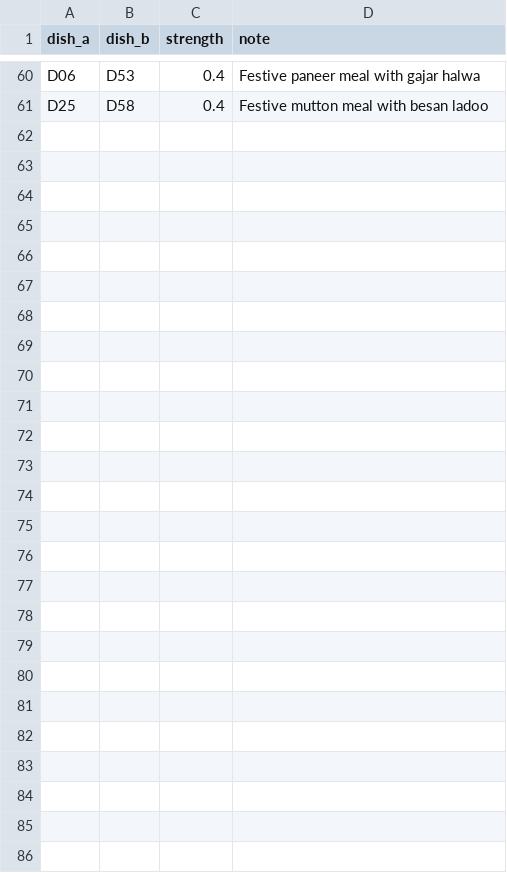
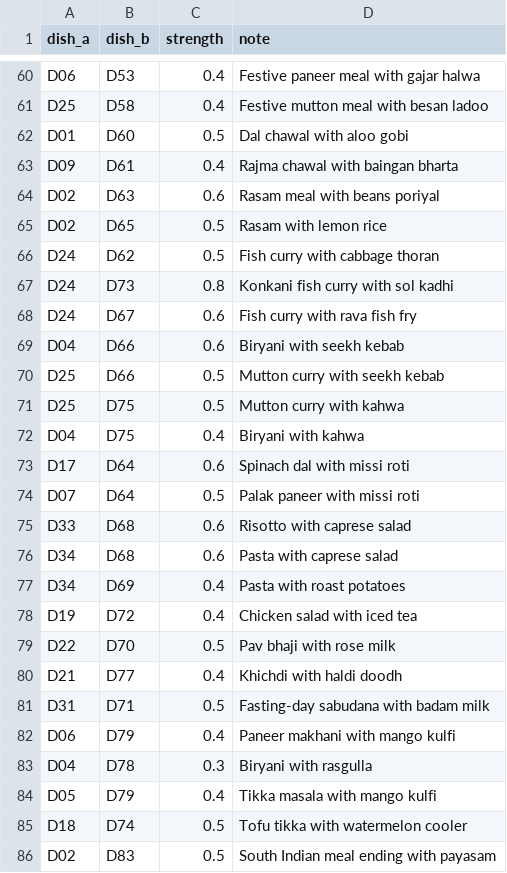
Before and after one commit to VarunParikh/zest-sous-chef, a CSV file: mock-data/pairings.csv, drawn as a sheet; only a part is shown, gaps mark what is left out.

```diff
--- a/mock-data/pairings.csv
+++ b/mock-data/pairings.csv
@@ -61 +61,26 @@ D06,D53,0.4,Festive paneer meal with gajar halwa
 D25,D58,0.4,Festive mutton meal with besan ladoo
+D01,D60,0.5,Dal chawal with aloo gobi
+D09,D61,0.4,Rajma chawal with baingan bharta
+D02,D63,0.6,Rasam meal with beans poriyal
+D02,D65,0.5,Rasam with lemon rice
+D24,D62,0.5,Fish curry with cabbage thoran
+D24,D73,0.8,Konkani fish curry with sol kadhi
+D24,D67,0.6,Fish curry with rava fish fry
+D04,D66,0.6,Biryani with seekh kebab
+D25,D66,0.5,Mutton curry with seekh kebab
+D25,D75,0.5,Mutton curry with kahwa
+D04,D75,0.4,Biryani with kahwa
+D17,D64,0.6,Spinach dal with missi roti
+D07,D64,0.5,Palak paneer with missi roti
+D33,D68,0.6,Risotto with caprese salad
+D34,D68,0.6,Pasta with caprese salad
+D34,D69,0.4,Pasta with roast potatoes
+D19,D72,0.4,Chicken salad with iced tea
+D22,D70,0.5,Pav bhaji with rose milk
+D21,D77,0.4,Khichdi with haldi doodh
+D31,D71,0.5,Fasting-day sabudana with badam milk
+D06,D79,0.4,Paneer makhani with mango kulfi
+D04,D78,0.3,Biryani with rasgulla
+D05,D79,0.4,Tikka masala with mango kulfi
+D18,D74,0.5,Tofu tikka with watermelon cooler
+D02,D83,0.5,South Indian meal ending with payasam
```
Also changed, not shown: 6 other files.
